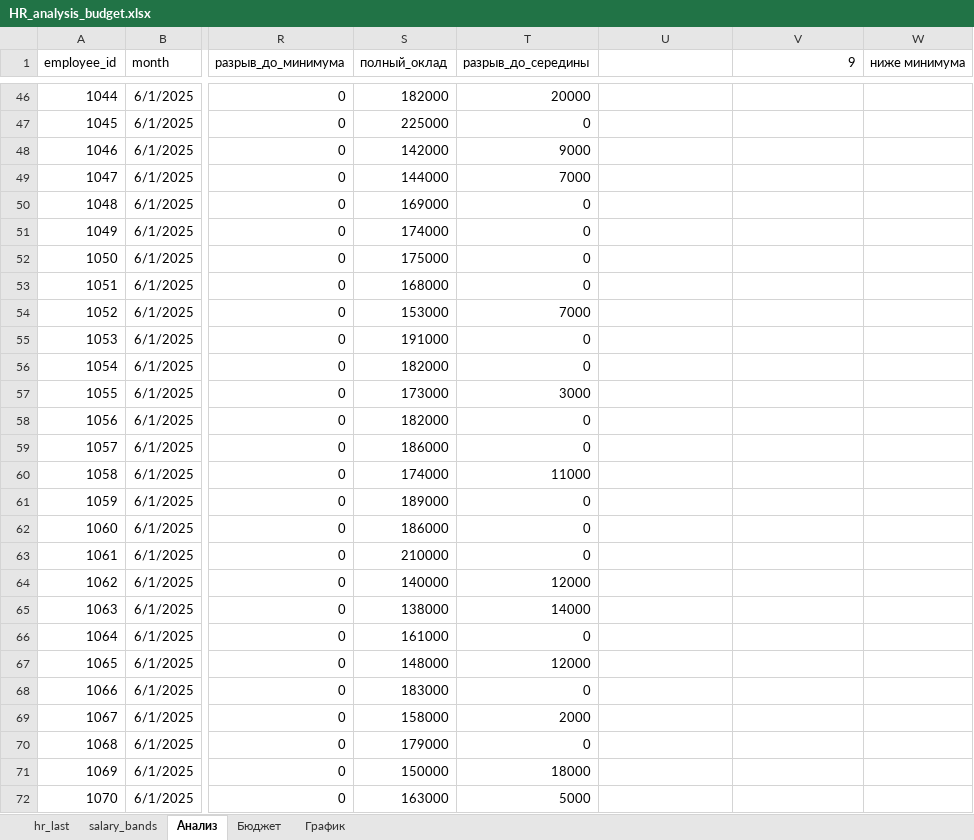
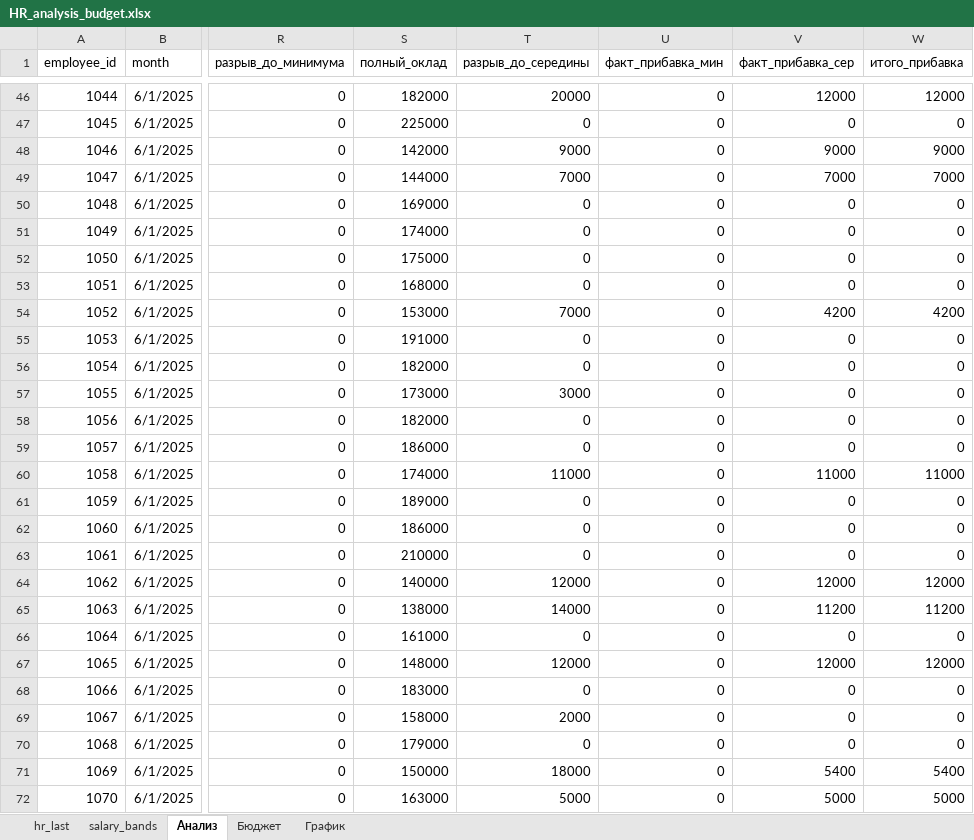
Before and after one commit to sazykinamariaa/Portfolio, an Excel workbook: HR_analysis_budget.xlsx, sheet Анализ, drawn as a sheet; only a part is shown, gaps mark what is left out; values as stored, in another font and other column widths than the file's, no borders; conditional formats and table styles not drawn; the diff covers the shown part only; the diff names each change by its address in the sheet, - before the commit and + after, or states it on an @@ line.

```diff
--- a/HR_analysis_budget.xlsx (sheet Анализ)
+++ b/HR_analysis_budget.xlsx (sheet Анализ)
-U1: (empty)
+U1: факт_прибавка_мин
-V1: 9
+V1: факт_прибавка_сер
-W1: ниже минимума
+W1: итого_прибавка
-U46:U72 (факт_прибавка_мин): (empty)
+U46:U72 (факт_прибавка_мин): 0
-V46 (факт_прибавка_сер): (empty)
+V46 (факт_прибавка_сер): 12000
-W46 (итого_прибавка): (empty)
+W46 (итого_прибавка): 12000
-V47 (факт_прибавка_сер): (empty)
+V47 (факт_прибавка_сер): 0
-W47 (итого_прибавка): (empty)
+W47 (итого_прибавка): 0
-V48 (факт_прибавка_сер): (empty)
+V48 (факт_прибавка_сер): 9000
-W48 (итого_прибавка): (empty)
+W48 (итого_прибавка): 9000
-V49 (факт_прибавка_сер): (empty)
+V49 (факт_прибавка_сер): 7000
-W49 (итого_прибавка): (empty)
+W49 (итого_прибавка): 7000
-V50:V53 (факт_прибавка_сер): (empty)
+V50:V53 (факт_прибавка_сер): 0
-W50:W53 (итого_прибавка): (empty)
+W50:W53 (итого_прибавка): 0
-V54 (факт_прибавка_сер): (empty)
+V54 (факт_прибавка_сер): 4200
-W54 (итого_прибавка): (empty)
+W54 (итого_прибавка): 4200
-V55:V59 (факт_прибавка_сер): (empty)
+V55:V59 (факт_прибавка_сер): 0
-W55:W59 (итого_прибавка): (empty)
+W55:W59 (итого_прибавка): 0
-V60 (факт_прибавка_сер): (empty)
+V60 (факт_прибавка_сер): 11000
-W60 (итого_прибавка): (empty)
+W60 (итого_прибавка): 11000
-V61:V63 (факт_прибавка_сер): (empty)
+V61:V63 (факт_прибавка_сер): 0
-W61:W63 (итого_прибавка): (empty)
+W61:W63 (итого_прибавка): 0
-V64 (факт_прибавка_сер): (empty)
+V64 (факт_прибавка_сер): 12000
-W64 (итого_прибавка): (empty)
+W64 (итого_прибавка): 12000
-V65 (факт_прибавка_сер): (empty)
+V65 (факт_прибавка_сер): 11200
-W65 (итого_прибавка): (empty)
+W65 (итого_прибавка): 11200
-V66 (факт_прибавка_сер): (empty)
+V66 (факт_прибавка_сер): 0
-W66 (итого_прибавка): (empty)
+W66 (итого_прибавка): 0
-V67 (факт_прибавка_сер): (empty)
+V67 (факт_прибавка_сер): 12000
-W67 (итого_прибавка): (empty)
+W67 (итого_прибавка): 12000
-V68:V70 (факт_прибавка_сер): (empty)
+V68:V70 (факт_прибавка_сер): 0
-W68:W70 (итого_прибавка): (empty)
+W68:W70 (итого_прибавка): 0
-V71 (факт_прибавка_сер): (empty)
+V71 (факт_прибавка_сер): 5400
-W71 (итого_прибавка): (empty)
+W71 (итого_прибавка): 5400
-V72 (факт_прибавка_сер): (empty)
+V72 (факт_прибавка_сер): 5000
-W72 (итого_прибавка): (empty)
+W72 (итого_прибавка): 5000
```
Also changed, not shown: 288 edited cells elsewhere in this sheet, sheet Бюджет, sheet График, charts or pictures.
